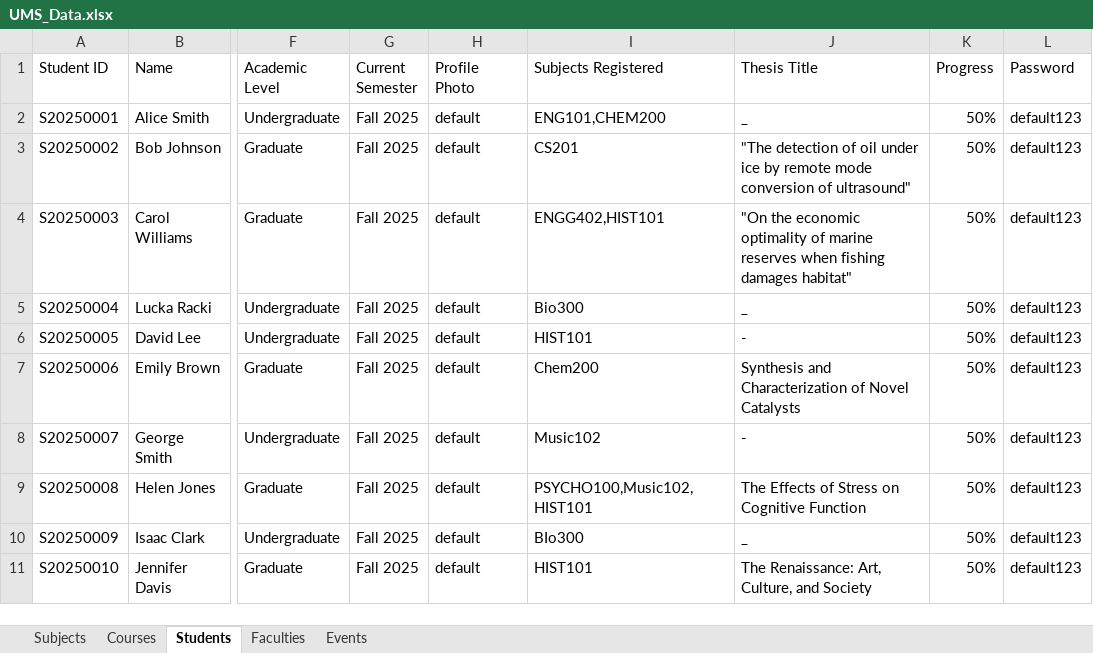
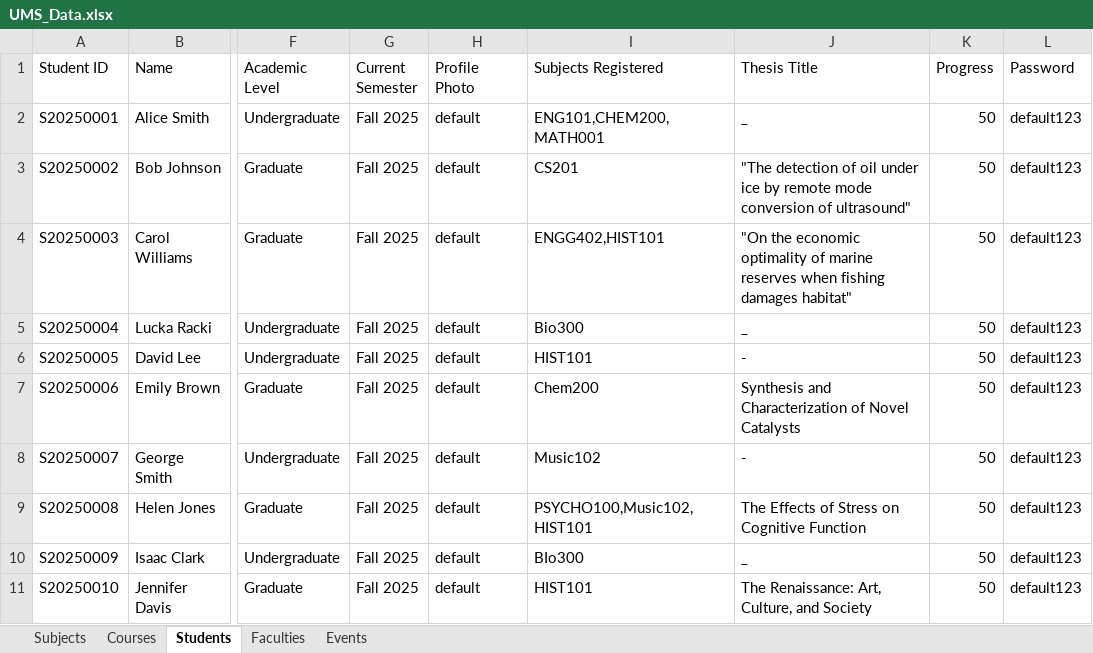
Before and after one commit to Smunk3y/ENGG1420G33, an Excel workbook: ManagementSystem/UMS_Data.xlsx, sheet Students, drawn as a sheet; only a part is shown, gaps mark what is left out; values as stored, in another font and other column widths than the file's, no borders; the diff names each change by its address in the sheet, - before the commit and + after, or states it on an @@ line.

```diff
--- a/ManagementSystem/UMS_Data.xlsx (sheet Students)
+++ b/ManagementSystem/UMS_Data.xlsx (sheet Students)
-I2 (Subjects Registered): ENG101,CHEM200
+I2 (Subjects Registered): ENG101,CHEM200,MATH001
-K2:K11 (Progress): 50%
+K2:K11 (Progress): 50
```
Also changed, not shown: 2 other files.
